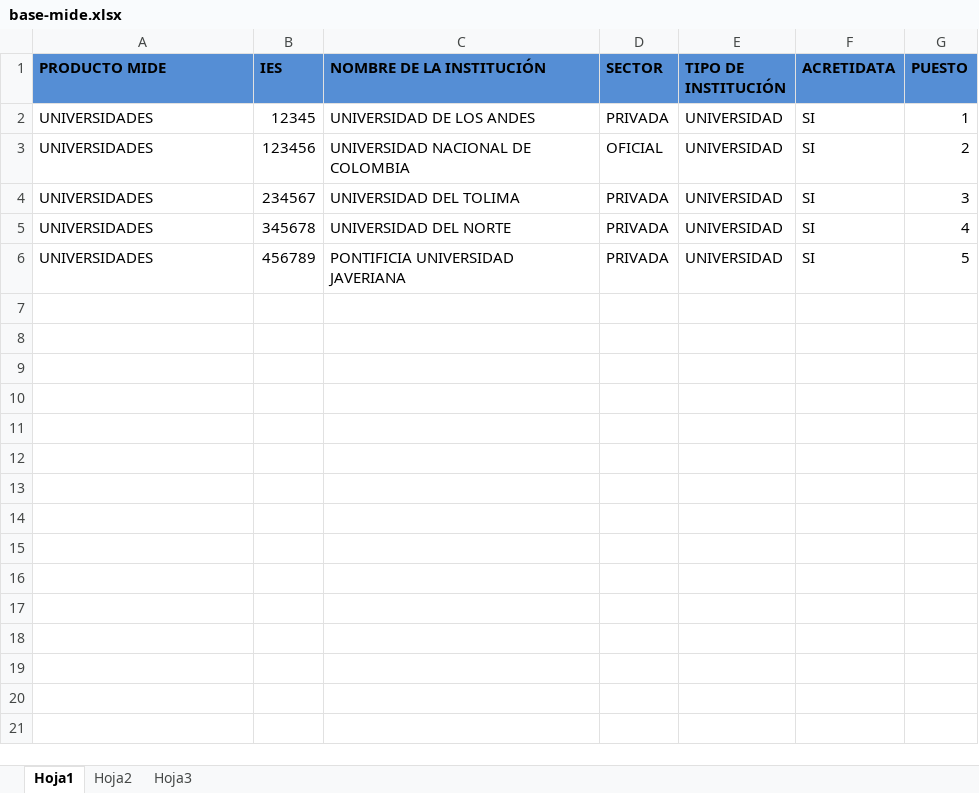
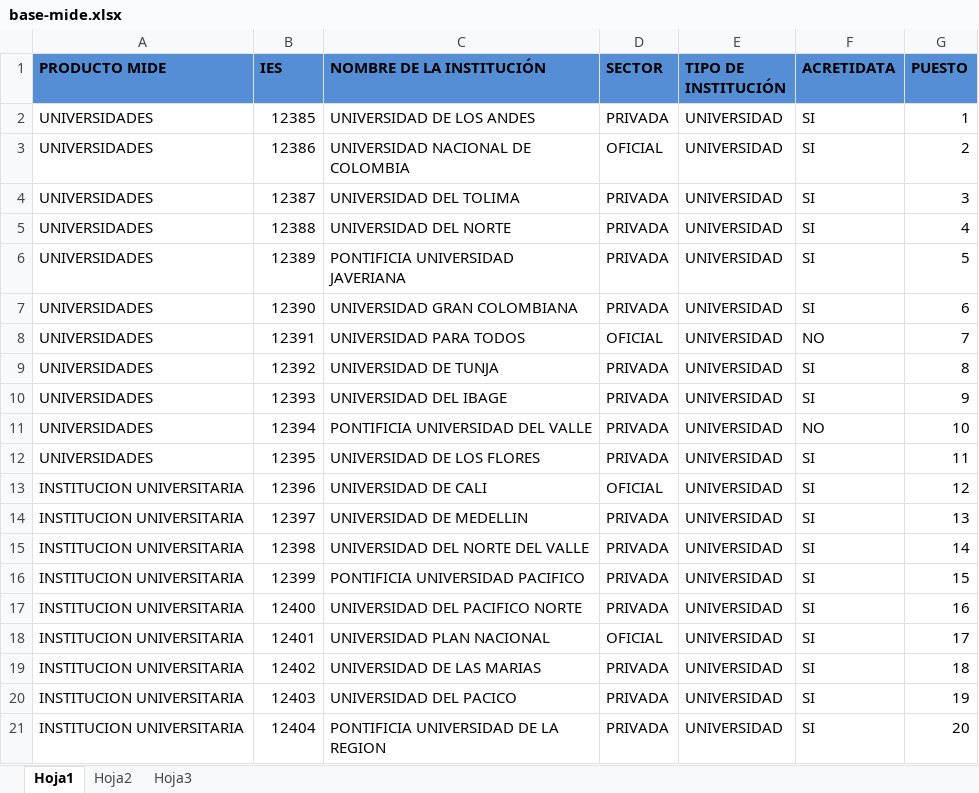
Before and after one commit to cier-centro/serviceMide, an Excel workbook: Resources/base-mide.xlsx, sheet Hoja1, drawn as a sheet; values as stored, in another font and other column widths than the file's, no borders; the diff names each change by its address in the sheet, - before the commit and + after, or states it on an @@ line.

Commit message:
Se adiciona clase para paginar tabla con angularjs

```diff
--- a/Resources/base-mide.xlsx (sheet Hoja1)
+++ b/Resources/base-mide.xlsx (sheet Hoja1)
-B2 (IES): 12345
+B2 (IES): 12385
-B3 (IES): 123456
+B3 (IES): 12386
-B4 (IES): 234567
+B4 (IES): 12387
-B5 (IES): 345678
+B5 (IES): 12388
-B6 (IES): 456789
+B6 (IES): 12389
+row 7: UNIVERSIDADES | 12390 | UNIVERSIDAD GRAN COLOMBIANA | PRIVADA | UNIVERSIDAD | SI | 6
+row 8: UNIVERSIDADES | 12391 | UNIVERSIDAD PARA TODOS | OFICIAL | UNIVERSIDAD | NO | 7
+row 9: UNIVERSIDADES | 12392 | UNIVERSIDAD DE TUNJA | PRIVADA | UNIVERSIDAD | SI | 8
+row 10: UNIVERSIDADES | 12393 | UNIVERSIDAD DEL IBAGE | PRIVADA | UNIVERSIDAD | SI | 9
+row 11: UNIVERSIDADES | 12394 | PONTIFICIA UNIVERSIDAD DEL VALLE | PRIVADA | UNIVERSIDAD | NO | 10
+row 12: UNIVERSIDADES | 12395 | UNIVERSIDAD DE LOS FLORES | PRIVADA | UNIVERSIDAD | SI | 11
+row 13: INSTITUCION UNIVERSITARIA | 12396 | UNIVERSIDAD DE CALI | OFICIAL | UNIVERSIDAD | SI | 12
+row 14: INSTITUCION UNIVERSITARIA | 12397 | UNIVERSIDAD DE MEDELLIN | PRIVADA | UNIVERSIDAD | SI | 13
+row 15: INSTITUCION UNIVERSITARIA | 12398 | UNIVERSIDAD DEL NORTE DEL VALLE | PRIVADA | UNIVERSIDAD | SI | 14
+row 16: INSTITUCION UNIVERSITARIA | 12399 | PONTIFICIA UNIVERSIDAD PACIFICO | PRIVADA | UNIVERSIDAD | SI | 15
+row 17: INSTITUCION UNIVERSITARIA | 12400 | UNIVERSIDAD DEL PACIFICO NORTE | PRIVADA | UNIVERSIDAD | SI | 16
+row 18: INSTITUCION UNIVERSITARIA | 12401 | UNIVERSIDAD PLAN NACIONAL | OFICIAL | UNIVERSIDAD | SI | 17
+row 19: INSTITUCION UNIVERSITARIA | 12402 | UNIVERSIDAD DE LAS MARIAS | PRIVADA | UNIVERSIDAD | SI | 18
+row 20: INSTITUCION UNIVERSITARIA | 12403 | UNIVERSIDAD DEL PACICO | PRIVADA | UNIVERSIDAD | SI | 19
+row 21: INSTITUCION UNIVERSITARIA | 12404 | PONTIFICIA UNIVERSIDAD DE LA REGION | PRIVADA | UNIVERSIDAD | SI | 20
```
Also changed, not shown: 4 other files.
